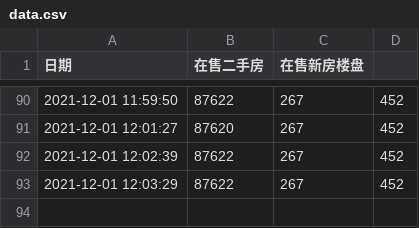
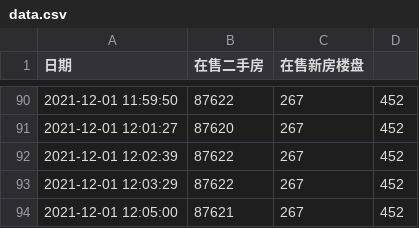
Before and after one commit to felix-001/houseSpider, a CSV file: beike/data.csv, drawn as a sheet; only a part is shown, gaps mark what is left out; the diff names each change by its address in the sheet, - before the commit and + after, or states it on an @@ line.

```diff
--- a/beike/data.csv
+++ b/beike/data.csv
+row 94: 2021-12-01 12:05:00 | 87621 | 267 | 452
```
Also changed, not shown: 2 other files.
